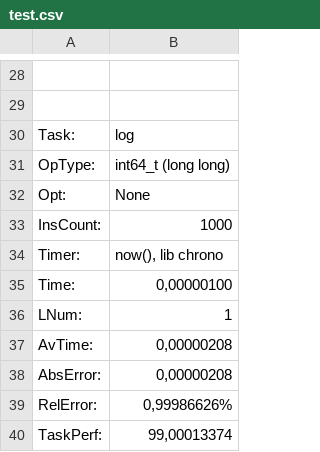
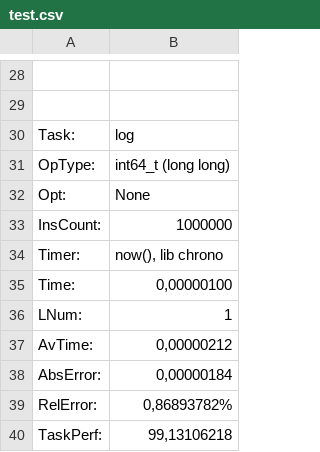
Before and after one commit to MangriMen/SibSUTIS5semester, a CSV file: #hifive/AVS/Lab 2/test.csv, drawn as a sheet; only a part is shown, gaps mark what is left out; the diff covers the shown part only.

```diff
--- a/#hifive/AVS/Lab 2/test.csv
+++ b/#hifive/AVS/Lab 2/test.csv
@@ -32,3 +32,3 @@ OpType:;int64_t (long long)
 Opt:;None
-InsCount:;1000
+InsCount:;1000000
 Timer:;now(), lib chrono
@@ -36,5 +36,5 @@ Time:;0,00000100
 LNum:;1
-AvTime:;0,00000208
-AbsError:;0,00000208
-RelError:;0,99986626%
-TaskPerf:;99,00013374
+AvTime:;0,00000212
+AbsError:;0,00000184
+RelError:;0,86893782%
+TaskPerf:;99,13106218
```
Also changed, not shown: 10 edited cells elsewhere in this file, 2 other files.
